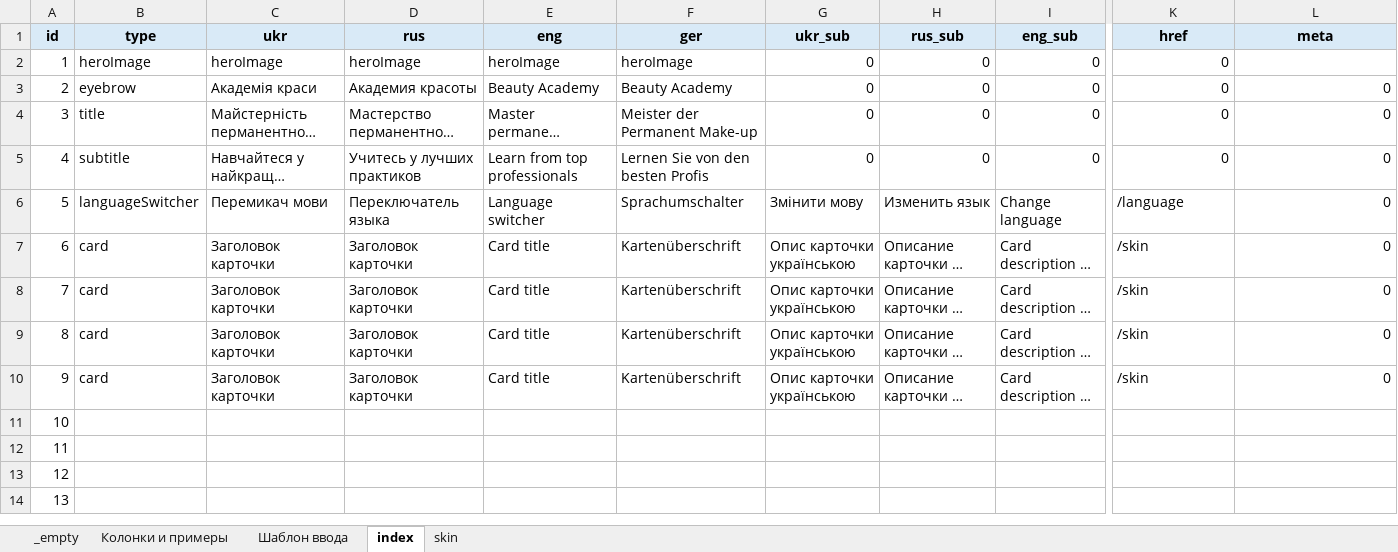
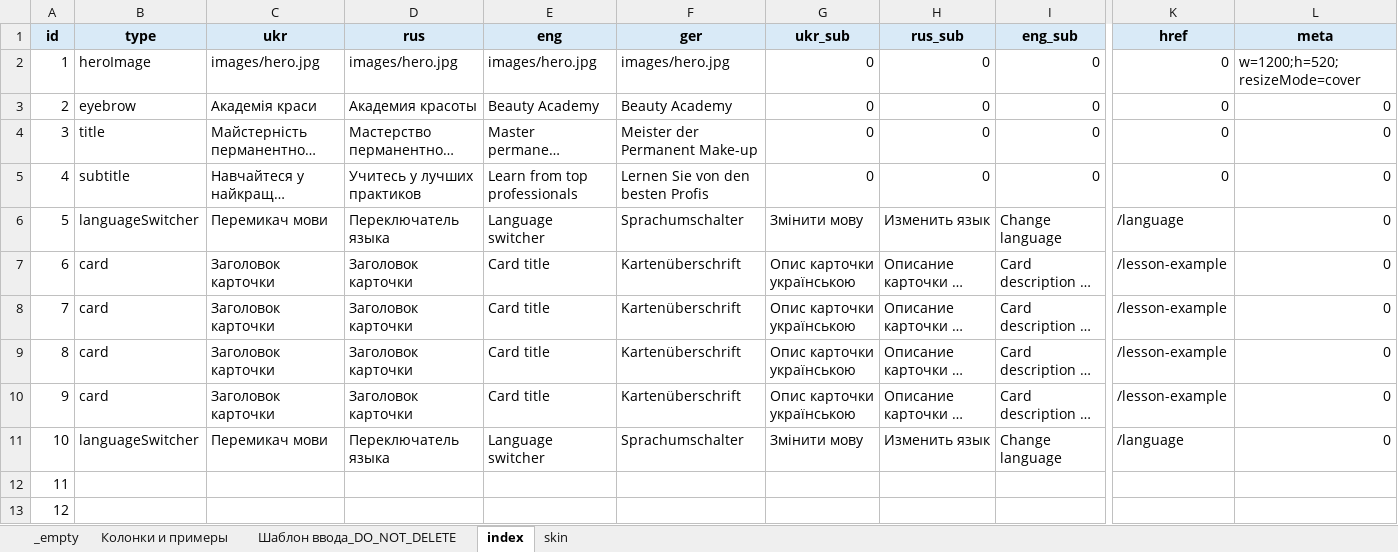
Before and after one commit to EugeneRusinsh1991/namipmu_app, an Excel workbook: src/content/content.xlsx, sheet index, drawn as a sheet; only a part is shown, gaps mark what is left out; the shorter side is filled out with more unchanged rows; long unchanged cells end in …; values as stored, in another font and other column widths than the file's, no borders; conditional formats not drawn; the diff covers the shown part only; the diff names each change by its address in the sheet, - before the commit and + after, or states it on an @@ line.

```diff
--- a/src/content/content.xlsx (sheet index)
+++ b/src/content/content.xlsx (sheet index)
-sheet tab: Шаблон ввода
+sheet tab: Шаблон ввода_DO_NOT_DELETE
-C2 (ukr): heroImage
+C2 (ukr): images/hero.jpg
-D2 (rus): heroImage
+D2 (rus): images/hero.jpg
-E2 (eng): heroImage
+E2 (eng): images/hero.jpg
-F2 (ger): heroImage
+F2 (ger): images/hero.jpg
-L2 (meta): (empty)
+L2 (meta): w=1200;h=520;resizeMode=cover
-K7:K10 (href): /skin
+K7:K10 (href): /lesson-example
-B11 (type): (empty)
+B11 (type): languageSwitcher
-C11 (ukr): (empty)
+C11 (ukr): Перемикач мови
-D11 (rus): (empty)
+D11 (rus): Переключатель языка
-E11 (eng): (empty)
+E11 (eng): Language switcher
-F11 (ger): (empty)
+F11 (ger): Sprachumschalter
-G11 (ukr_sub): (empty)
+G11 (ukr_sub): Змінити мову
-H11 (rus_sub): (empty)
+H11 (rus_sub): Изменить язык
-I11 (eng_sub): (empty)
+I11 (eng_sub): Change language
-K11 (href): (empty)
+K11 (href): /language
-L11 (meta): (empty)
+L11 (meta): 0
```
Also changed, not shown: 1 edited cell elsewhere in this sheet, sheet skin, sheet Колонки и примеры, formulas that keep their value, src/content/content_TEMPLATE.xlsx, 10 other files.
